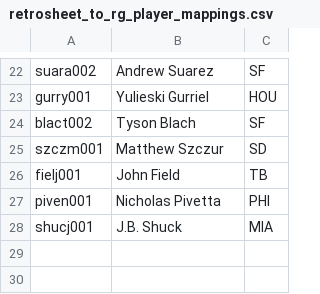
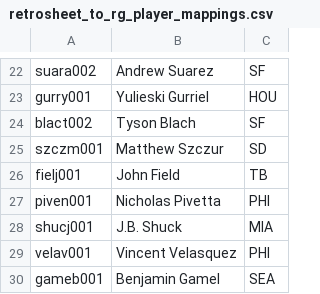
Before and after one commit to tscoggan/dfs-tools, a CSV file: dfs-tools/build/retrosheet_to_rg_player_mappings.csv, drawn as a sheet; only a part is shown, gaps mark what is left out.

```diff
--- a/dfs-tools/build/retrosheet_to_rg_player_mappings.csv
+++ b/dfs-tools/build/retrosheet_to_rg_player_mappings.csv
@@ -28 +28,3 @@ piven001,Nicholas Pivetta,PHI
 shucj001,J.B. Shuck,MIA
+velav001,Vincent Velasquez,PHI
+gameb001,Benjamin Gamel,SEA
```
Also changed, not shown: 5 other files.
